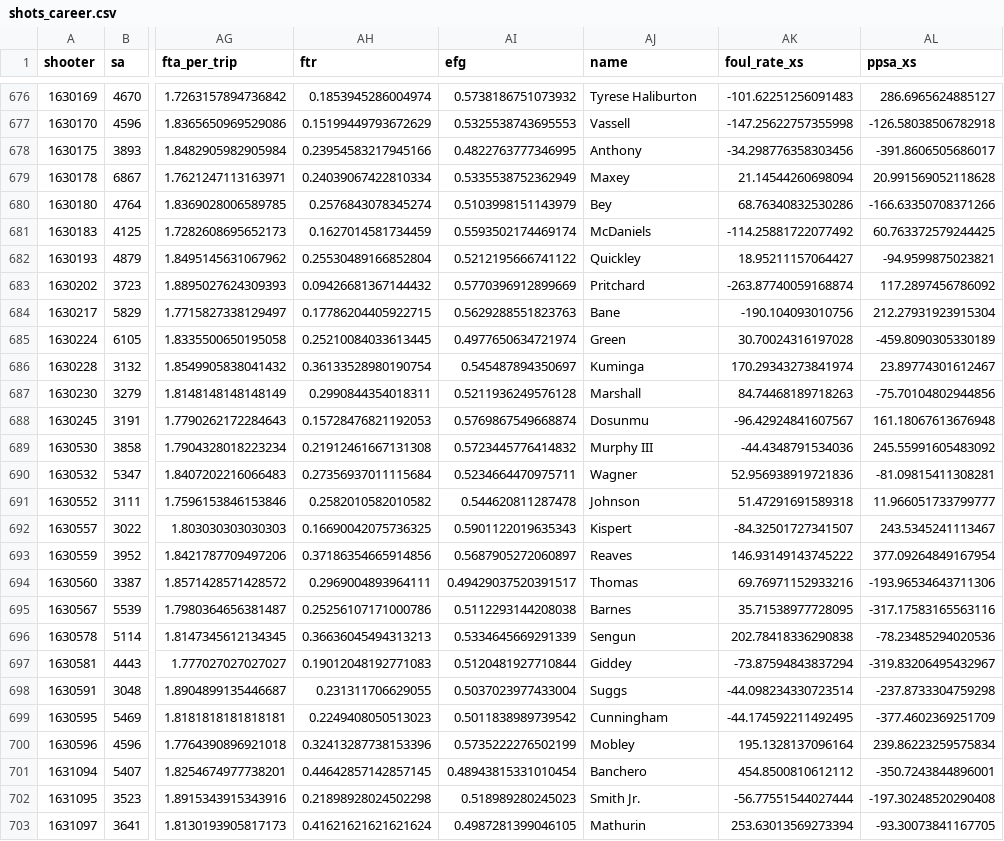
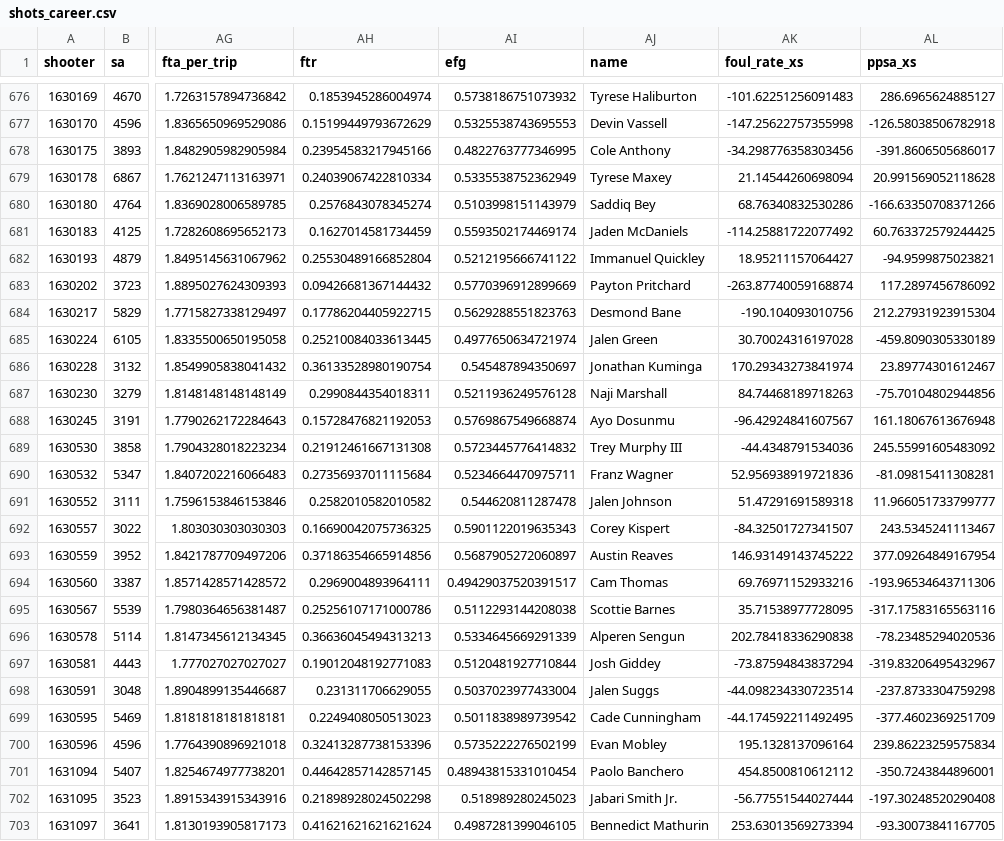
Before and after one commit to slisenberger/nba_data, a CSV file: ft_study/results/shots_career.csv, drawn as a sheet; only a part is shown, gaps mark what is left out; the diff covers the shown part only; the diff names each change by its address in the sheet, - before the commit and + after, or states it on an @@ line.

```diff
--- a/ft_study/results/shots_career.csv
+++ b/ft_study/results/shots_career.csv
-AJ677 (name): Vassell
+AJ677 (name): Devin Vassell
-AJ678 (name): Anthony
+AJ678 (name): Cole Anthony
-AJ679 (name): Maxey
+AJ679 (name): Tyrese Maxey
-AJ680 (name): Bey
+AJ680 (name): Saddiq Bey
-AJ681 (name): McDaniels
+AJ681 (name): Jaden McDaniels
-AJ682 (name): Quickley
+AJ682 (name): Immanuel Quickley
-AJ683 (name): Pritchard
+AJ683 (name): Payton Pritchard
-AJ684 (name): Bane
+AJ684 (name): Desmond Bane
-AJ685 (name): Green
+AJ685 (name): Jalen Green
-AJ686 (name): Kuminga
+AJ686 (name): Jonathan Kuminga
-AJ687 (name): Marshall
+AJ687 (name): Naji Marshall
-AJ688 (name): Dosunmu
+AJ688 (name): Ayo Dosunmu
-AJ689 (name): Murphy III
+AJ689 (name): Trey Murphy III
-AJ690 (name): Wagner
+AJ690 (name): Franz Wagner
-AJ691 (name): Johnson
+AJ691 (name): Jalen Johnson
-AJ692 (name): Kispert
+AJ692 (name): Corey Kispert
-AJ693 (name): Reaves
+AJ693 (name): Austin Reaves
-AJ694 (name): Thomas
+AJ694 (name): Cam Thomas
-AJ695 (name): Barnes
+AJ695 (name): Scottie Barnes
-AJ696 (name): Sengun
+AJ696 (name): Alperen Sengun
-AJ697 (name): Giddey
+AJ697 (name): Josh Giddey
-AJ698 (name): Suggs
+AJ698 (name): Jalen Suggs
-AJ699 (name): Cunningham
+AJ699 (name): Cade Cunningham
-AJ700 (name): Mobley
+AJ700 (name): Evan Mobley
-AJ701 (name): Banchero
+AJ701 (name): Paolo Banchero
-AJ702 (name): Smith Jr.
+AJ702 (name): Jabari Smith Jr.
-AJ703 (name): Mathurin
+AJ703 (name): Bennedict Mathurin
```
Also changed, not shown: 28 edited cells elsewhere in this file, ft_study/results/shots_career_po.csv, 11 other files.
